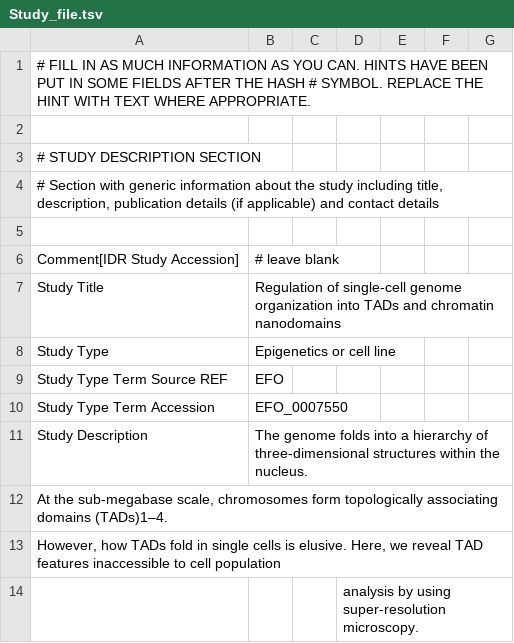
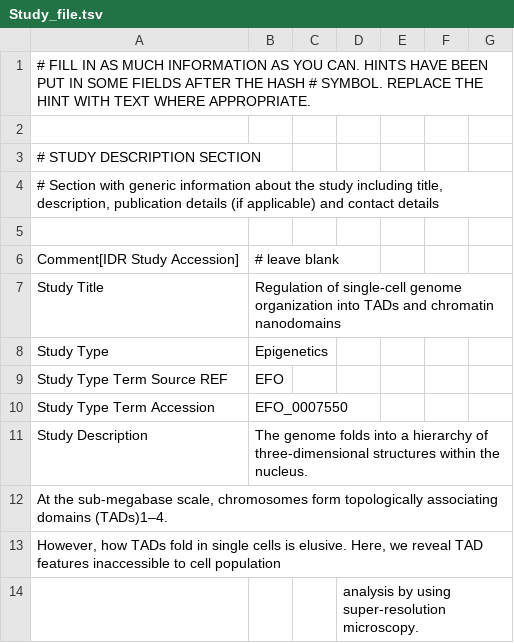
Before and after one commit to Georgesalzoghby/Image-Data-Annotation, a TSV file: Study_file.tsv, drawn as a sheet; only a part is shown.

Commit message:
Specified Study type

```diff
--- a/Study_file.tsv
+++ b/Study_file.tsv
@@ -7,3 +7,3 @@ Comment[IDR Study Accession]	# leave blank
 Study Title	         Regulation of single-cell genome organization into TADs and chromatin nanodomains																															
-Study Type	         Epigenetics or cell line
+Study Type	         Epigenetics
 Study Type Term Source REF	EFO																																
```
